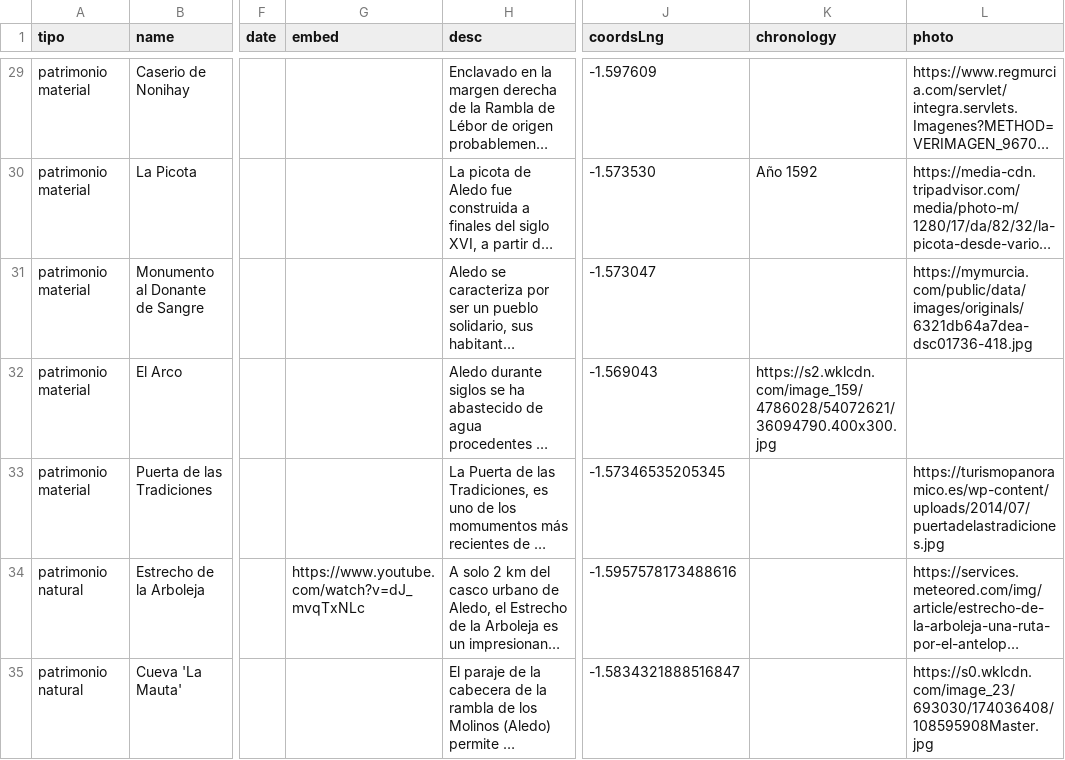
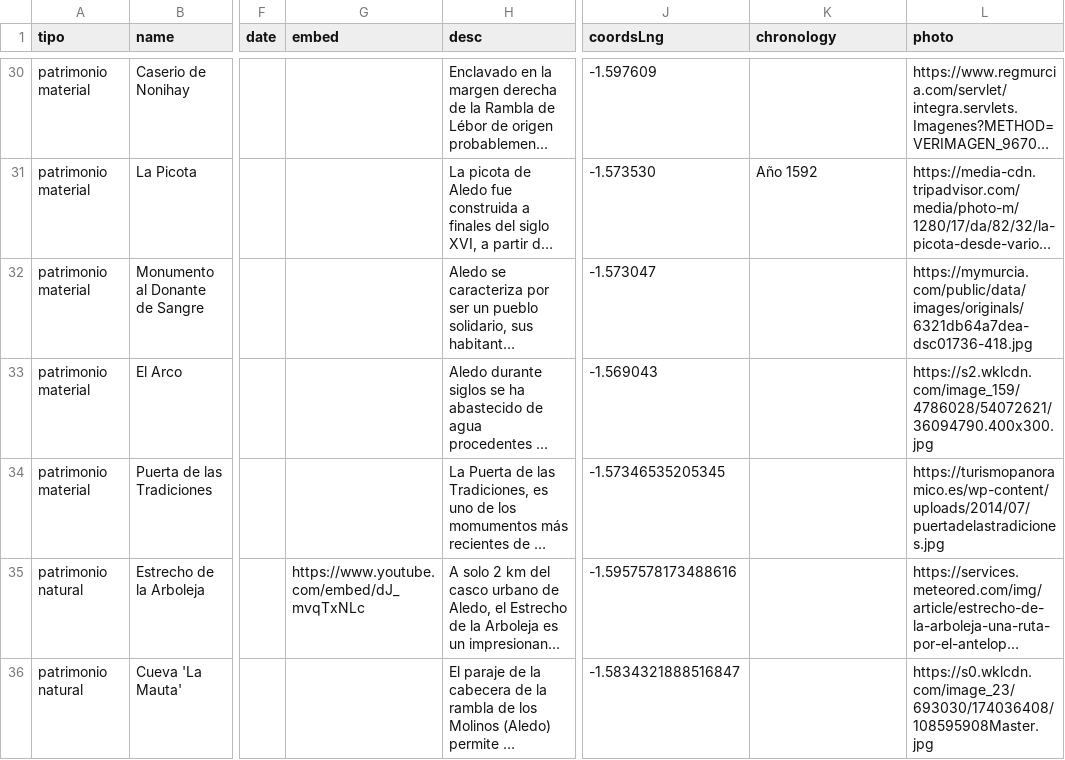
Before and after one commit to aledoflora/WebBancoMemoriaAledo, a CSV file: data/datos_aledo.csv, drawn as a sheet; only a part is shown, gaps mark what is left out; long unchanged cells end in …; addresses are those after the commit; the diff covers the shown part only; the diff names each change by its address in the sheet, - before the commit and + after, or states it on an @@ line.

```diff
--- a/data/datos_aledo.csv
+++ b/data/datos_aledo.csv
-K33 (chronology): https://s2.wklcdn.com/image_159/4786028/54072621/36094790.400x300.jpg
+K33 (chronology): (empty)
-L33 (photo): (empty)
+L33 (photo): https://s2.wklcdn.com/image_159/4786028/54072621/36094790.400x300.jpg
-G35 (embed): https://www.youtube.com/watch?v=dJ_mvqTxNLc
+G35 (embed): https://www.youtube.com/embed/dJ_mvqTxNLc
```
Also changed, not shown: 1 added row and 2 edited cells elsewhere in this file, 2 other files.
